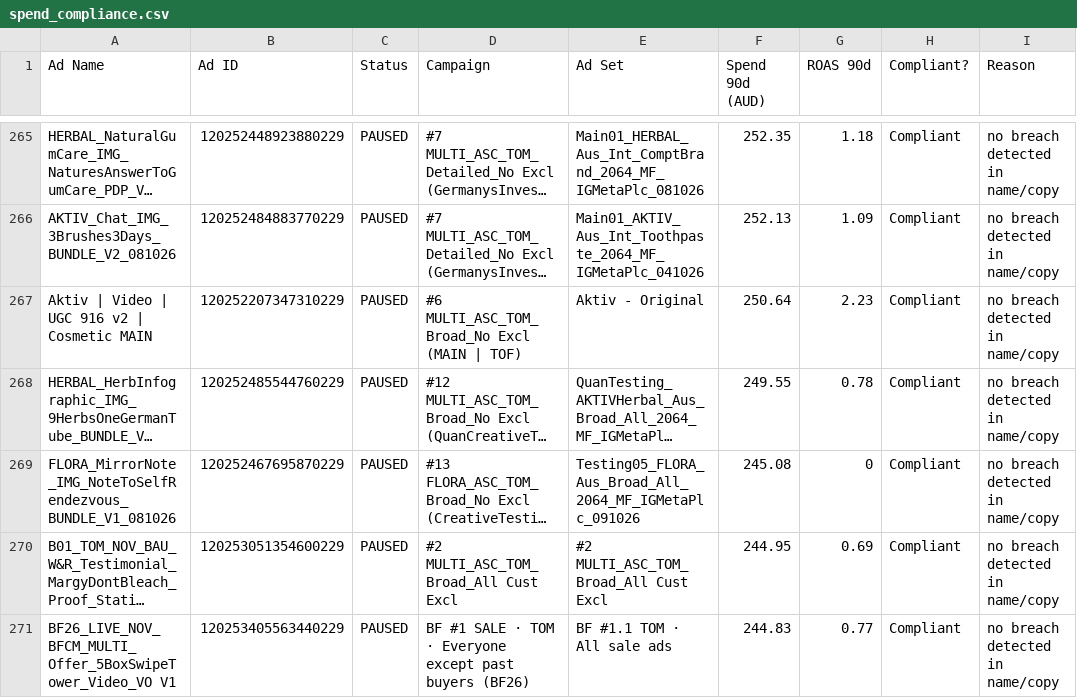
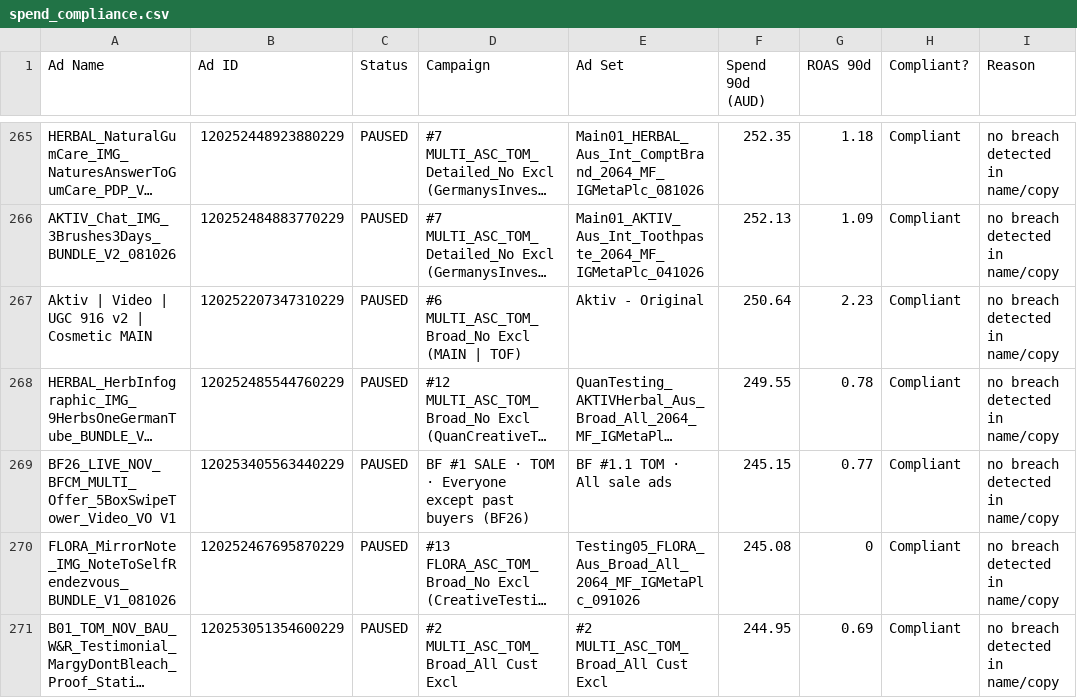
Before and after one commit to LACALUT-AUSTRALIA/lacalut-australia.github.io, a CSV file: live-ads-7k2m9x3/spend_compliance.csv, drawn as a sheet; only a part is shown, gaps mark what is left out; long unchanged cells end in …; removed rows and columns are numbered as before the commit, all else as after; the diff covers the shown part only; the diff names each change by its address in the sheet, - before the commit and + after, or states it on an @@ line.

```diff
--- a/live-ads-7k2m9x3/spend_compliance.csv
+++ b/live-ads-7k2m9x3/spend_compliance.csv
+row 269: BF26_LIVE_NOV_BFCM_MULTI_Offer_5BoxSwipeTower_Video_VO V1 | 120253405563440229 | PAUSED | BF #1 SALE · TOM · Everyone except past buyers (BF26) | BF #1.1 TOM · All sale ads | 245.15 | 0.77 | Compliant | no breach detected in name/copy
-row 271: BF26_LIVE_NOV_BFCM_MULTI_Offer_5BoxSwipeTower_Video_VO V1 | 120253405563440229 | PAUSED | BF #1 SALE · TOM · Everyone except past buyers (BF26) | BF #1.1 TOM · All sale ads | 244.83 | 0.77 | Compliant | no breach detected in name/copy
```
Also changed, not shown: 2 added rows, 2 removed rows and 32 edited cells elsewhere in this file, 12 other files.
